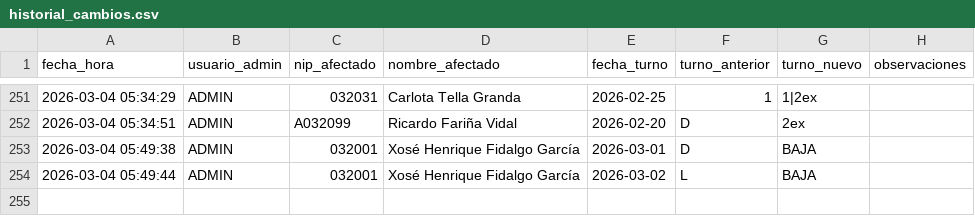
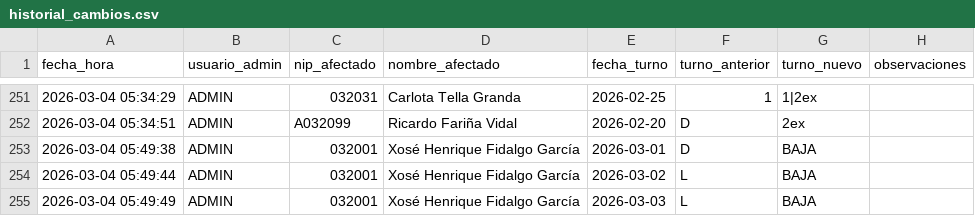
Before and after one commit to samuelfdezp-rgb/Cuadrante-2026, a CSV file: historial_cambios.csv, drawn as a sheet; only a part is shown, gaps mark what is left out; the diff names each change by its address in the sheet, - before the commit and + after, or states it on an @@ line.

Commit message:
Actualiza historial_cambios.csv

```diff
--- a/historial_cambios.csv
+++ b/historial_cambios.csv
+row 255: 2026-03-04 05:49:49 | ADMIN | 032001 | Xosé Henrique Fidalgo García | 2026-03-03 | L | BAJA
```
